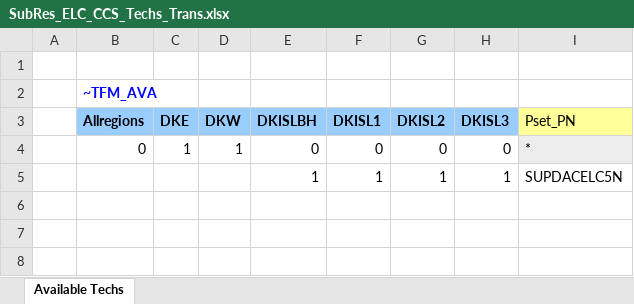
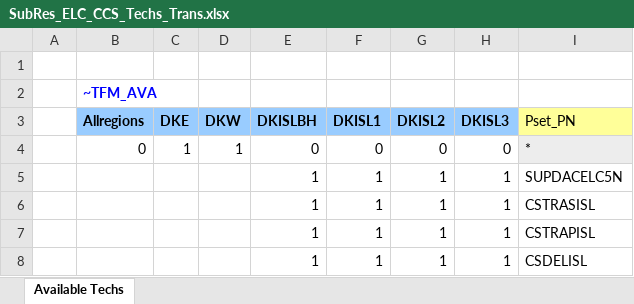
Before and after one commit to MikkelBosack/EnergyIsland, an Excel workbook: SubRES_TMPL/SubRes_ELC_CCS_Techs_Trans.xlsx, sheet Available Techs, drawn as a sheet; values as stored, in another font and other column widths than the file's, no borders; the diff names each change by its address in the sheet, - before the commit and + after, or states it on an @@ line.

Commit message:
make technologies available

```diff
--- a/SubRES_TMPL/SubRes_ELC_CCS_Techs_Trans.xlsx (sheet Available Techs)
+++ b/SubRES_TMPL/SubRes_ELC_CCS_Techs_Trans.xlsx (sheet Available Techs)
+row 6:  |  |  |  | 1 | 1 | 1 | 1 | CSTRASISL
+row 7:  |  |  |  | 1 | 1 | 1 | 1 | CSTRAPISL
+row 8:  |  |  |  | 1 | 1 | 1 | 1 | CSDELISL
```
